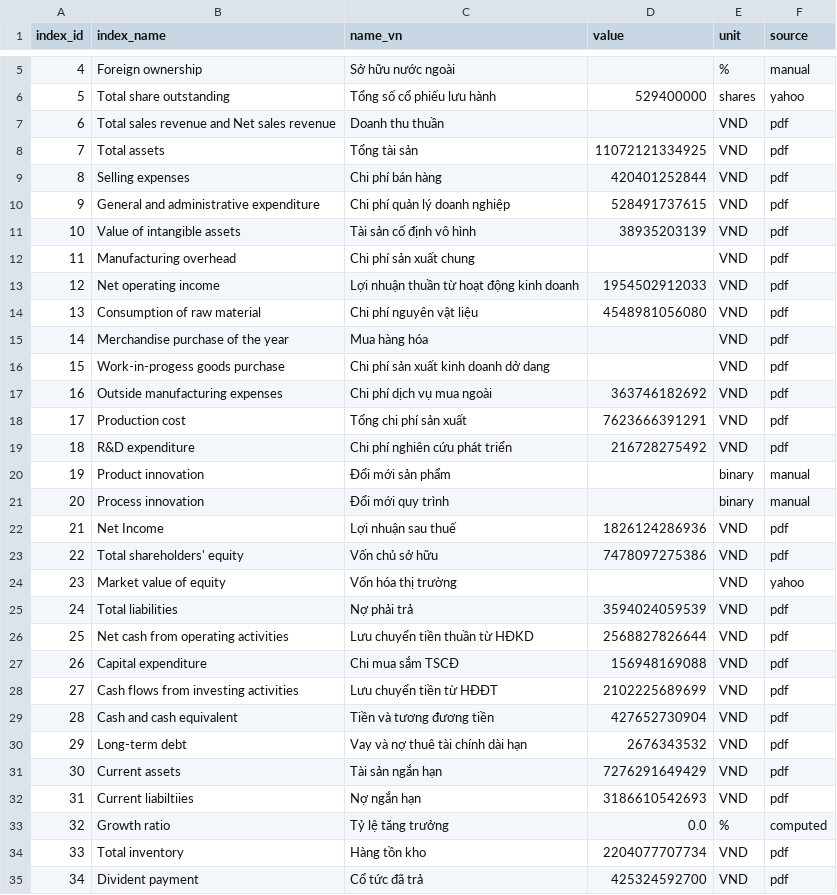
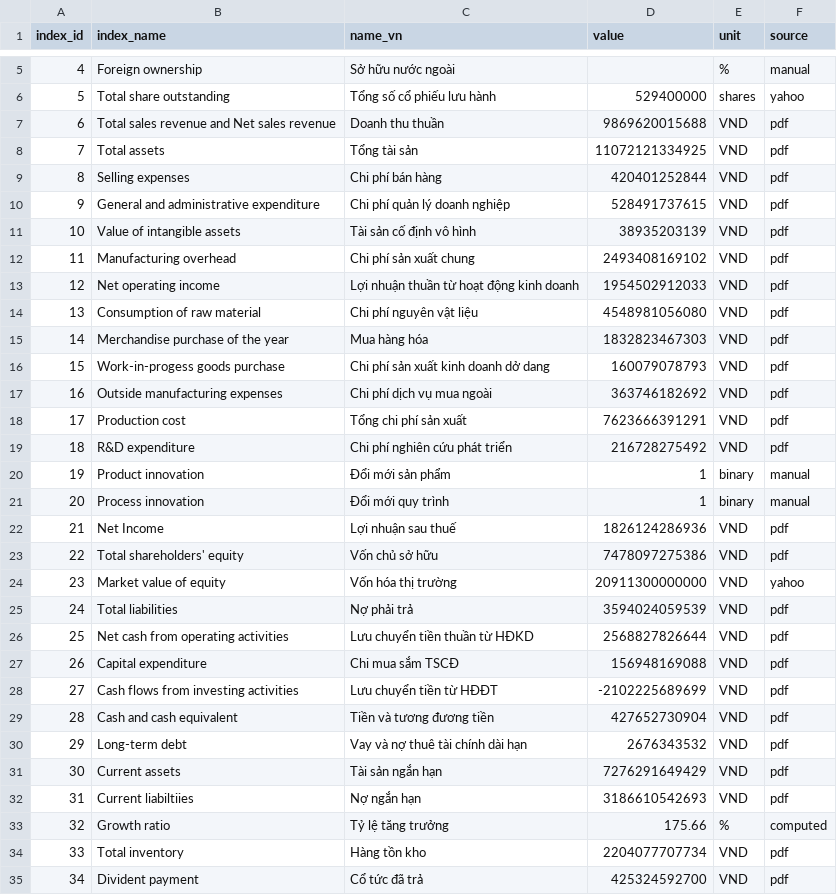
Before and after one commit to gianghoangson/Data-Analysis-Database, a CSV file: finance38/data/result/DCM_2021_result.csv, drawn as a sheet; only a part is shown, gaps mark what is left out.

Commit message:
DCM_2021_result.csv

```diff
--- a/finance38/data/result/DCM_2021_result.csv
+++ b/finance38/data/result/DCM_2021_result.csv
@@ -6,3 +6,3 @@
 5,Total share outstanding,Tổng số cổ phiếu lưu hành,529400000,shares,yahoo
-6,Total sales revenue and Net sales revenue,Doanh thu thuần,,VND,pdf
+6,Total sales revenue and Net sales revenue,Doanh thu thuần,9869620015688,VND,pdf
 7,Total assets,Tổng tài sản,11072121334925,VND,pdf
@@ -11,7 +11,7 @@
 10,Value of intangible assets,Tài sản cố định vô hình,38935203139,VND,pdf
-11,Manufacturing overhead,Chi phí sản xuất chung,,VND,pdf
+11,Manufacturing overhead,Chi phí sản xuất chung,2493408169102,VND,pdf
 12,Net operating income,Lợi nhuận thuần từ hoạt động kinh doanh,1954502912033,VND,pdf
 13,Consumption of raw material,Chi phí nguyên vật liệu,4548981056080,VND,pdf
-14,Merchandise purchase of the year,Mua hàng hóa,,VND,pdf
-15,Work-in-progess goods purchase,Chi phí sản xuất kinh doanh dở dang,,VND,pdf
+14,Merchandise purchase of the year,Mua hàng hóa,1832823467303,VND,pdf
+15,Work-in-progess goods purchase,Chi phí sản xuất kinh doanh dở dang,160079078793,VND,pdf
 16,Outside manufacturing expenses,Chi phí dịch vụ mua ngoài,363746182692,VND,pdf
@@ -19,7 +19,7 @@
 18,R&D expenditure,Chi phí nghiên cứu phát triển,216728275492,VND,pdf
-19,Product innovation,Đổi mới sản phẩm,,binary,manual
-20,Process innovation,Đổi mới quy trình,,binary,manual
+19,Product innovation,Đổi mới sản phẩm,1,binary,manual
+20,Process innovation,Đổi mới quy trình,1,binary,manual
 21,Net Income,Lợi nhuận sau thuế,1826124286936,VND,pdf
 22,Total shareholders' equity,Vốn chủ sở hữu,7478097275386,VND,pdf
-23,Market value of equity,Vốn hóa thị trường,,VND,yahoo
+23,Market value of equity,Vốn hóa thị trường,20911300000000,VND,yahoo
 24,Total liabilities,Nợ phải trả,3594024059539,VND,pdf
@@ -27,3 +27,3 @@
 26,Capital expenditure,Chi mua sắm TSCĐ,156948169088,VND,pdf
-27,Cash flows from investing activities,Lưu chuyển tiền từ HĐĐT,2102225689699,VND,pdf
+27,Cash flows from investing activities,Lưu chuyển tiền từ HĐĐT,-2102225689699,VND,pdf
 28,Cash and cash equivalent,Tiền và tương đương tiền,427652730904,VND,pdf
@@ -32,3 +32,3 @@
 31,Current liabiltiies,Nợ ngắn hạn,3186610542693,VND,pdf
-32,Growth ratio,Tỷ lệ tăng trưởng,0.0,%,computed
+32,Growth ratio,Tỷ lệ tăng trưởng,175.66,%,computed
 33,Total inventory,Hàng tồn kho,2204077707734,VND,pdf
```
